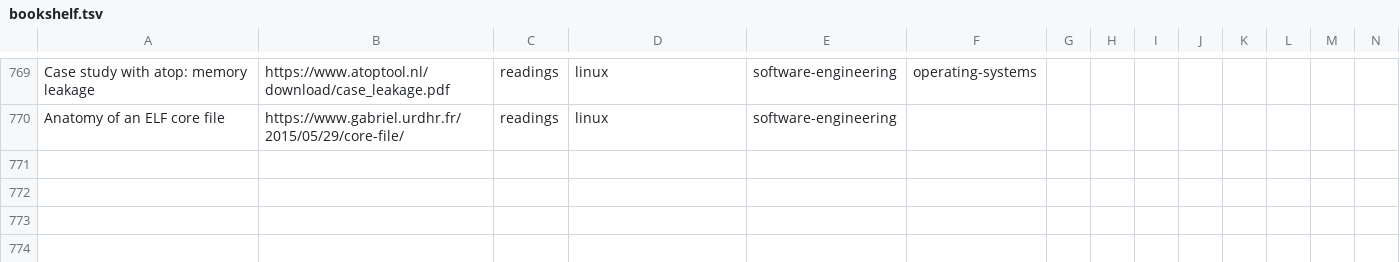
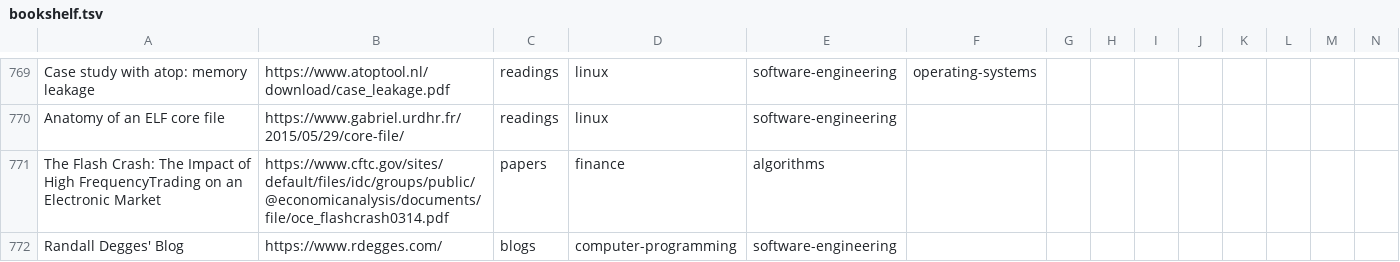
Before and after one commit to marcofavorito/my-bookshelf, a TSV file: bookshelf.tsv, drawn as a sheet; only a part is shown, gaps mark what is left out; rows hold the shown columns only; the diff names each change by its address in the sheet, - before the commit and + after, or states it on an @@ line.

Commit message:
add flash crash paper and randall degges' blog

```diff
--- a/bookshelf.tsv
+++ b/bookshelf.tsv
+row 771: The Flash Crash: The Impact of High FrequencyTrading on an Electronic Market | https://www.cftc.gov/sites/default/files/idc/groups/public/@economicanalysis/documents/file/oce_flashcrash0314.pdf | papers | finance | algorithms
+row 772: Randall Degges' Blog | https://www.rdegges.com/ | blogs | computer-programming | software-engineering
```
